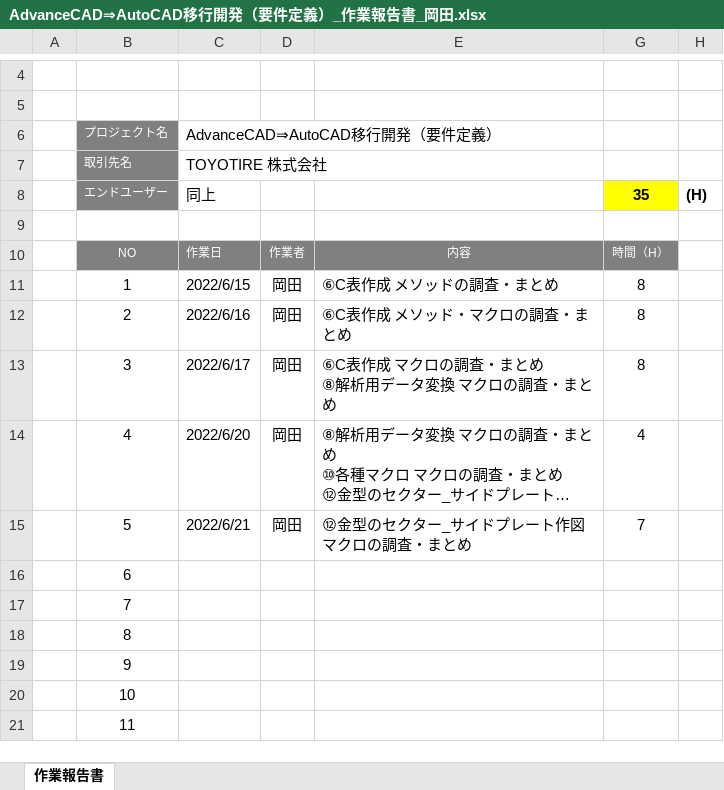
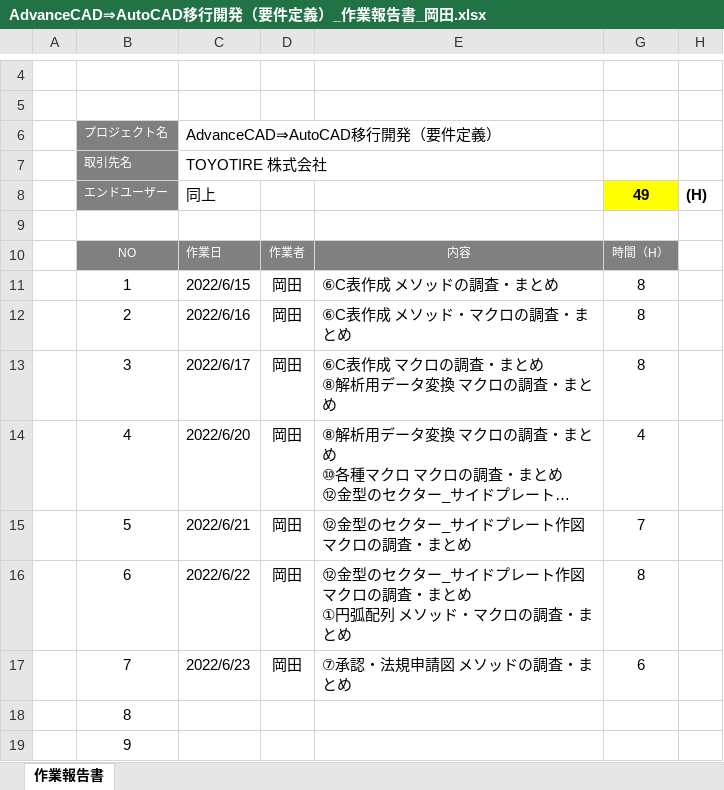
Before and after one commit to ichiro-uehara/TOYOTIRE_BRAND, an Excel workbook: 作業報告書/AdvanceCAD⇒AutoCAD移行開発（要件定義）_作業報告書_岡田.xlsx, sheet 作業報告書, drawn as a sheet; only a part is shown, gaps mark what is left out; the shorter side is filled out with more unchanged rows; long unchanged cells end in …; values as stored, in another font and other column widths than the file's, no borders; charts and pictures and conditional formats not drawn; ↵ is a line break in a cell; the diff names each change by its address in the sheet, - before the commit and + after, or states it on an @@ line.

Commit message:
[update] ①⑦カスタム仕様書

```diff
--- a/作業報告書/AdvanceCAD⇒AutoCAD移行開発（要件定義）_作業報告書_岡田.xlsx (sheet 作業報告書)
+++ b/作業報告書/AdvanceCAD⇒AutoCAD移行開発（要件定義）_作業報告書_岡田.xlsx (sheet 作業報告書)
-G8: 35
+G8: 49
-C16: (empty)
+C16: 2022/6/22
-D16:D17: (empty)
+D16:D17: 岡田
-E16: (empty)
+E16: ⑫金型のセクター_サイドプレート作図 マクロの調査・まとめ ↵ ①円弧配列 メソッド・マクロの調査・まとめ
-G16: (empty)
+G16: 8
-C17: (empty)
+C17: 2022/6/23
-E17: (empty)
+E17: ⑦承認・法規申請図 メソッドの調査・まとめ
-G17: (empty)
+G17: 6
```
